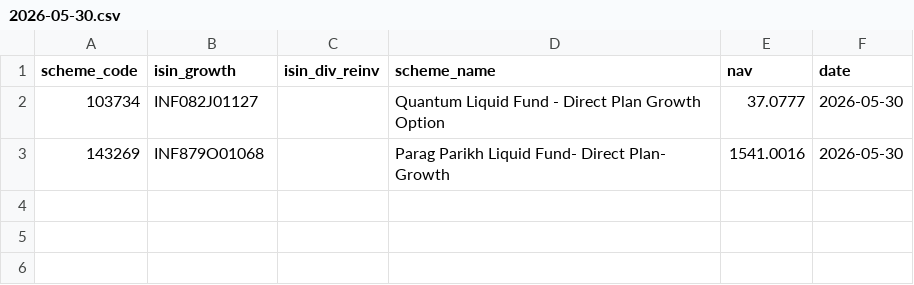
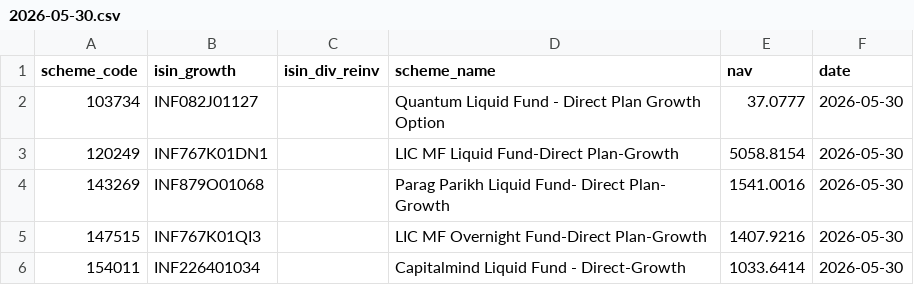
Before and after one commit to finfee-ai/nav-data-dump, a CSV file: data/daily/2026-05-30.csv, drawn as a sheet.

```diff
--- a/data/daily/2026-05-30.csv
+++ b/data/daily/2026-05-30.csv
@@ -2,2 +2,5 @@ scheme_code,isin_growth,isin_div_reinv,scheme_name,nav,date
 103734,INF082J01127,,Quantum Liquid Fund - Direct Plan Growth Option,37.0777,2026-05-30
+120249,INF767K01DN1,,LIC MF Liquid Fund-Direct Plan-Growth,5058.8154,2026-05-30
 143269,INF879O01068,,Parag Parikh Liquid Fund- Direct Plan- Growth,1541.0016,2026-05-30
+147515,INF767K01QI3,,LIC MF Overnight Fund-Direct Plan-Growth,1407.9216,2026-05-30
+154011,INF226401034,,Capitalmind Liquid Fund - Direct-Growth,1033.6414,2026-05-30
```
Also changed, not shown: data/daily/2026-05-29.csv, data/daily/2026-05-31.csv, 5 other files.
